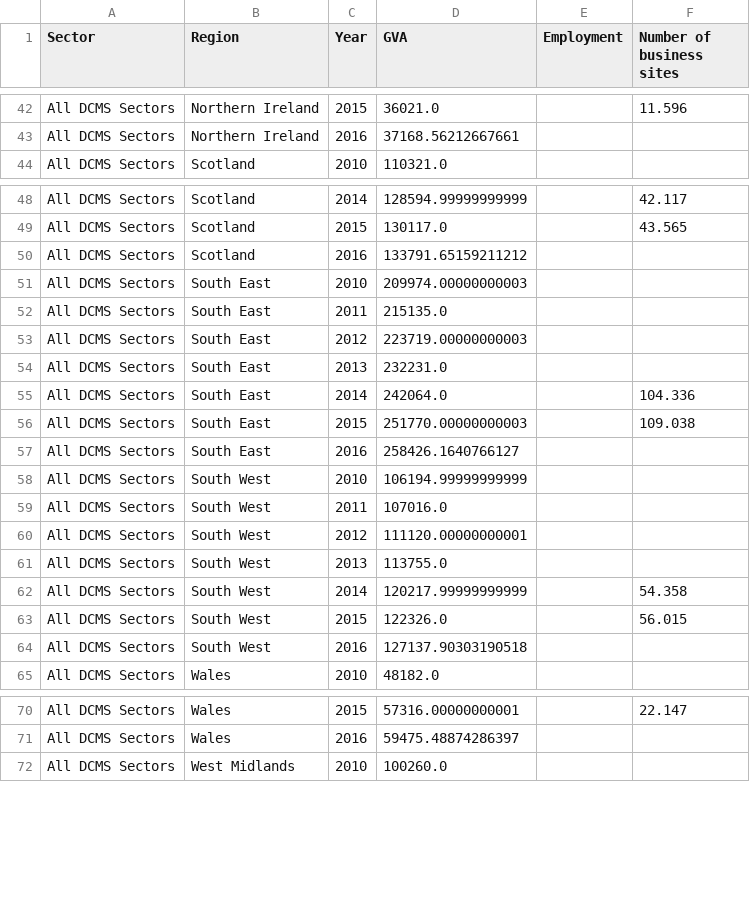
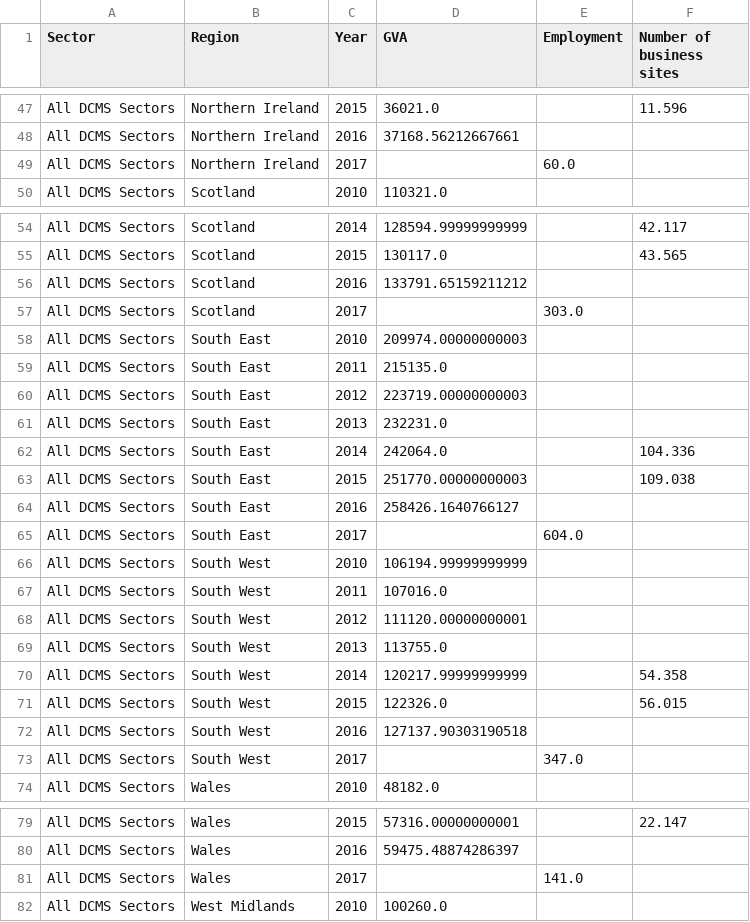
Before and after one commit to snowdj/economic-estimates-tool, a CSV file: static/data/ee_agg.csv, drawn as a sheet; only a part is shown, gaps mark what is left out; the diff covers the shown part only.

```diff
--- a/static/data/ee_agg.csv
+++ b/static/data/ee_agg.csv
@@ -43,2 +48,3 @@ All DCMS Sectors,Northern Ireland,2015,36021.0,,11.596
 All DCMS Sectors,Northern Ireland,2016,37168.56212667661,,
+All DCMS Sectors,Northern Ireland,2017,,60.0,
 All DCMS Sectors,Scotland,2010,110321.0,,
@@ -50,2 +56,3 @@ All DCMS Sectors,Scotland,2015,130117.0,,43.565
 All DCMS Sectors,Scotland,2016,133791.65159211212,,
+All DCMS Sectors,Scotland,2017,,303.0,
 All DCMS Sectors,South East,2010,209974.00000000003,,
@@ -57,2 +64,3 @@ All DCMS Sectors,South East,2015,251770.00000000003,,109.038
 All DCMS Sectors,South East,2016,258426.1640766127,,
+All DCMS Sectors,South East,2017,,604.0,
 All DCMS Sectors,South West,2010,106194.99999999999,,
@@ -64,2 +72,3 @@ All DCMS Sectors,South West,2015,122326.0,,56.015
 All DCMS Sectors,South West,2016,127137.90303190518,,
+All DCMS Sectors,South West,2017,,347.0,
 All DCMS Sectors,Wales,2010,48182.0,,
@@ -71,2 +80,3 @@ All DCMS Sectors,Wales,2015,57316.00000000001,,22.147
 All DCMS Sectors,Wales,2016,59475.48874286397,,
+All DCMS Sectors,Wales,2017,,141.0,
 All DCMS Sectors,West Midlands,2010,100260.0,,
```
Also changed, not shown: 7 added rows elsewhere in this file, 2 other files.
